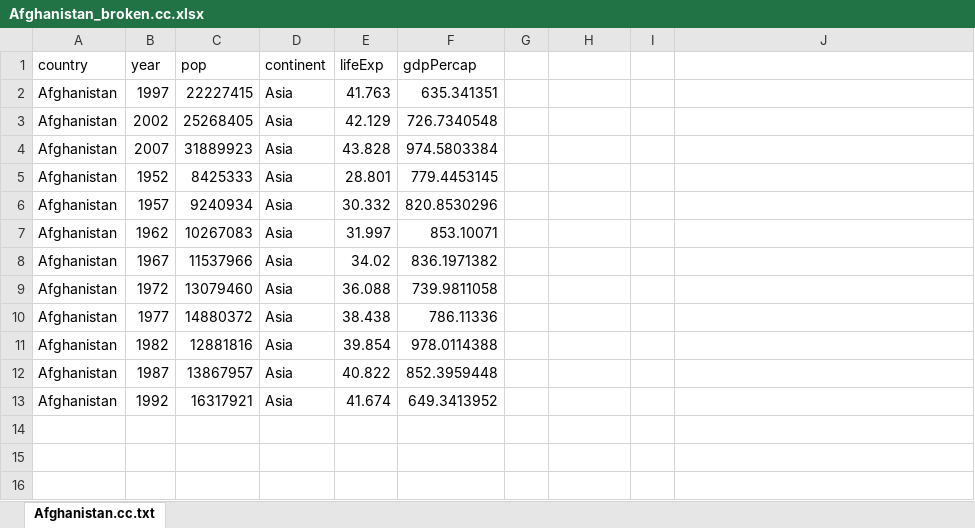
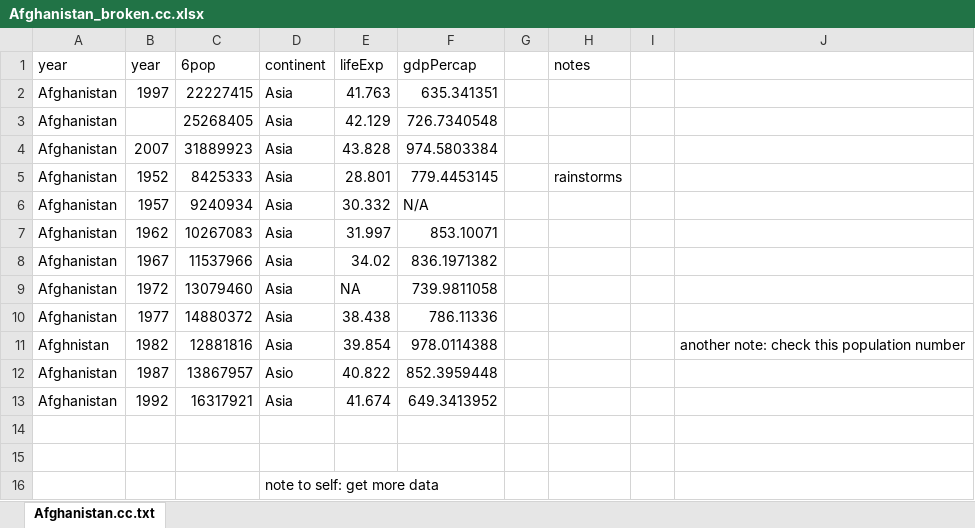
Before and after one commit to Myfanwy/2015-01-10-st_josephs, an Excel workbook: workshop/01_Saturday/01_Saturday_am/data/Afghanistan_broken.cc.xlsx, sheet Afghanistan.cc.txt, drawn as a sheet; values as stored, in another font and other column widths than the file's, no borders; the diff names each change by its address in the sheet, - before the commit and + after, or states it on an @@ line.

```diff
--- a/workshop/01_Saturday/01_Saturday_am/data/Afghanistan_broken.cc.xlsx (sheet Afghanistan.cc.txt)
+++ b/workshop/01_Saturday/01_Saturday_am/data/Afghanistan_broken.cc.xlsx (sheet Afghanistan.cc.txt)
-A1: country
+A1: year
-C1: pop
+C1: 6pop
-H1: (empty)
+H1: notes
-B3 (year): 2002
+B3 (year): (empty)
-H5 (notes): (empty)
+H5 (notes): rainstorms
-F6 (gdpPercap): 820.8530296
+F6 (gdpPercap): N/A
-E9 (lifeExp): 36.088
+E9 (lifeExp): NA
-A11 (year): Afghanistan
+A11 (year): Afghnistan
-J11: (empty)
+J11: another note: check this population number
-D12 (continent): Asia
+D12 (continent): Asio
+row 14: (empty)
+row 15: (empty)
+row 16:  |  |  | note to self: get more data
```
Also changed, not shown: 2 other files.
